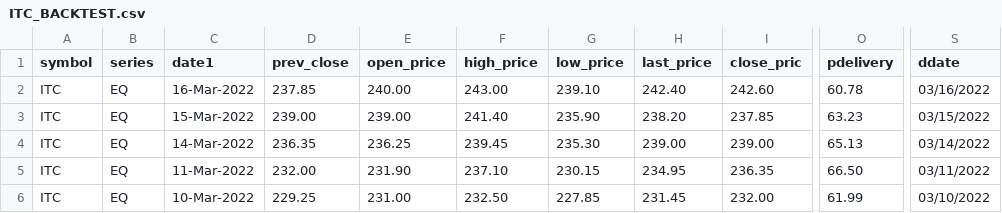
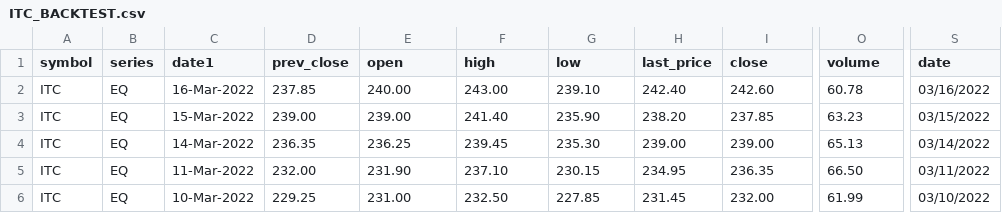
Before and after one commit to narulr/SuperAlgo, a CSV file: CSV/ITC_BACKTEST.csv, drawn as a sheet; only a part is shown, gaps mark what is left out; the diff names each change by its address in the sheet, - before the commit and + after, or states it on an @@ line.

```diff
--- a/CSV/ITC_BACKTEST.csv
+++ b/CSV/ITC_BACKTEST.csv
-E1: open_price
+E1: open
-F1: high_price
+F1: high
-G1: low_price
+G1: low
-I1: close_pric
+I1: close
-O1: pdelivery
+O1: volume
-S1: ddate
+S1: date
```
Also changed, not shown: CSV/MARICO_BACKTEST.csv, CSV/NAUKRI_BACKTEST.csv, 4 other files.
